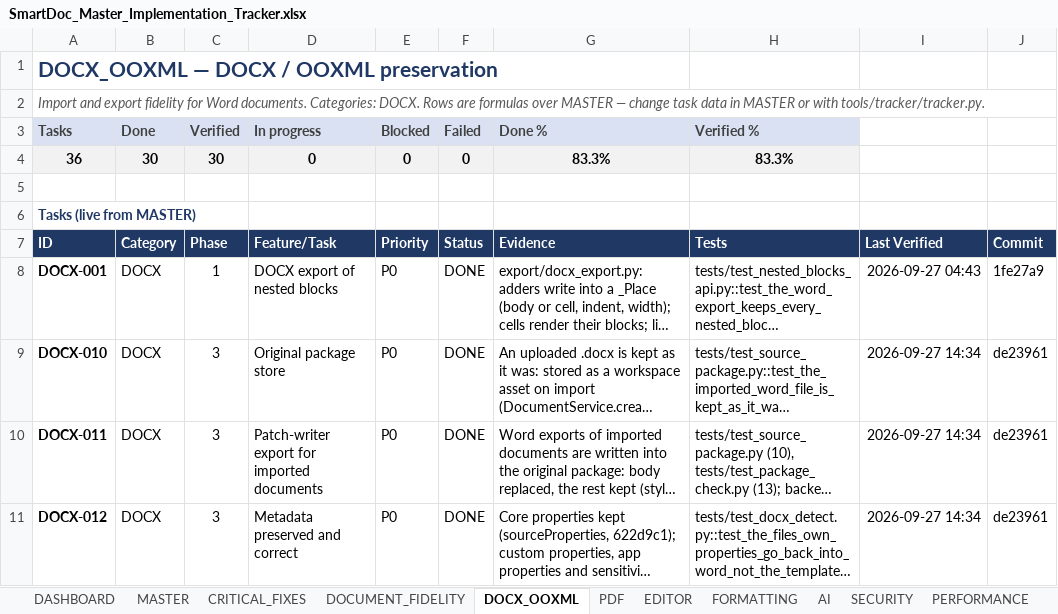
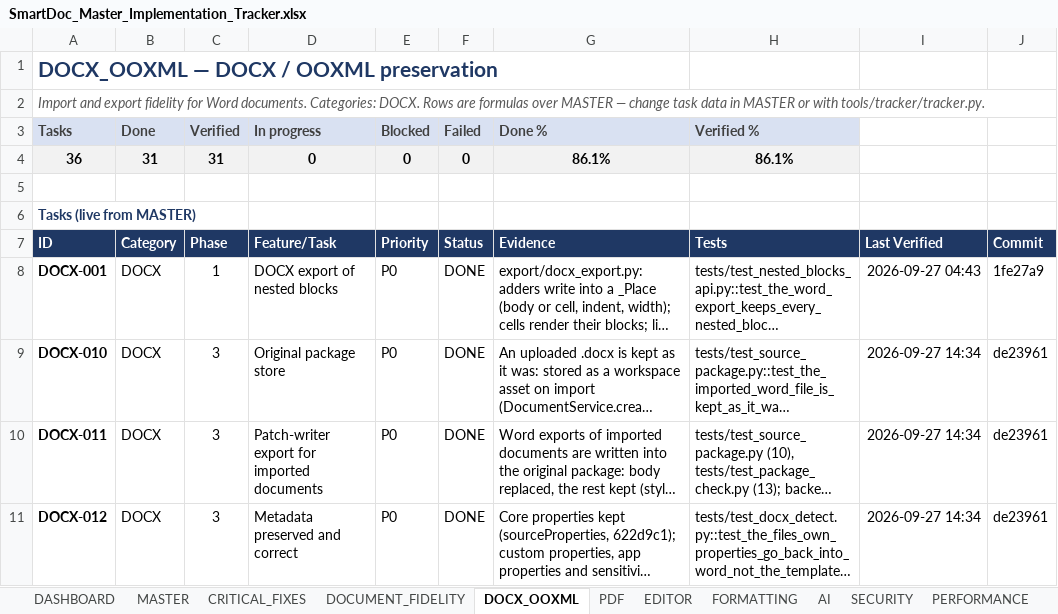
Before and after one commit to Drajeto07/claude, an Excel workbook: SmartDoc_Master_Implementation_Tracker.xlsx, sheet DOCX_OOXML, drawn as a sheet; only a part is shown; long unchanged cells end in …; values as stored, in another font and other column widths than the file's, no borders; conditional formats not drawn; the diff covers the shown part only; the diff names each change by its address in the sheet, - before the commit and + after, or states it on an @@ line.

```diff
--- a/SmartDoc_Master_Implementation_Tracker.xlsx (sheet DOCX_OOXML)
+++ b/SmartDoc_Master_Implementation_Tracker.xlsx (sheet DOCX_OOXML)
-B4 (Done): 30
+B4 (Done): 31
-C4 (Verified): 30
+C4 (Verified): 31
-G4 (Done %): 83.3%
+G4 (Done %): 86.1%
-H4 (Verified %): 83.3%
+H4 (Verified %): 86.1%
```
Also changed, not shown: 6 edited cells elsewhere in this sheet, sheet TESTING, sheet DASHBOARD, sheet SESSION_STATE, sheet CHANGE_LOG, sheet MASTER, formulas that keep their value, 2 other files.
